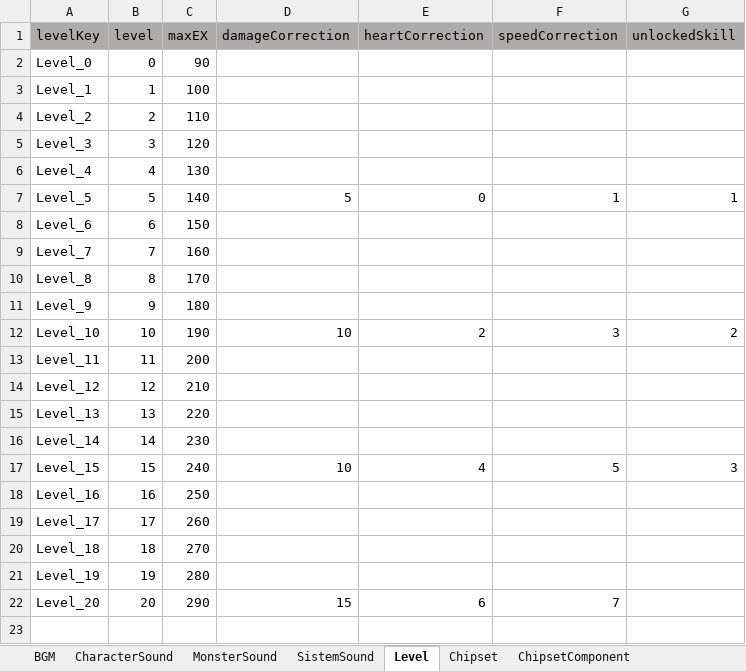
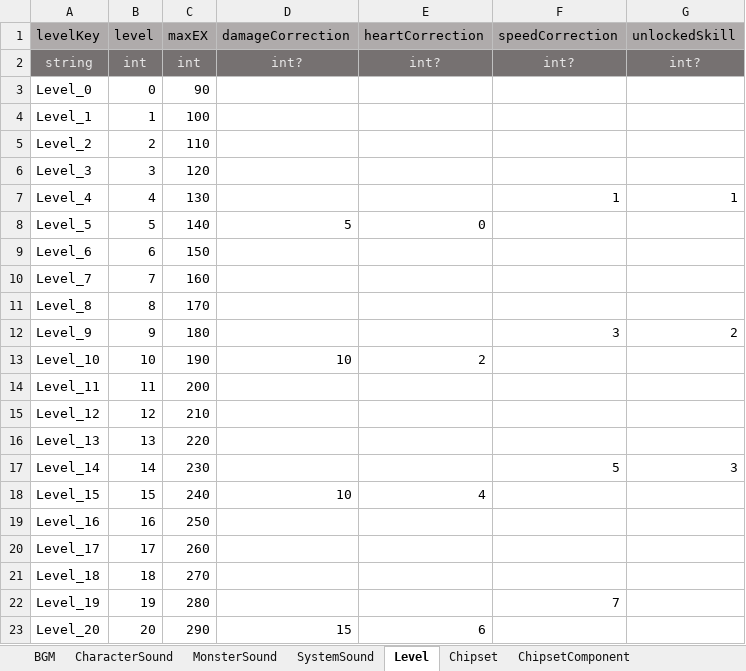
Before and after one commit to coil38/2025-2_Space, an Excel workbook: 데이터 테이블.xlsm, sheet Level, drawn as a sheet; values as stored, in another font and other column widths than the file's, no borders; addresses are those after the commit; the diff names each change by its address in the sheet, - before the commit and + after, or states it on an @@ line.

```diff
--- a/데이터 테이블.xlsm (sheet Level)
+++ b/데이터 테이블.xlsm (sheet Level)
-sheet tab: SistemSound
+sheet tab: SystemSound
+row 2: string | int | int | int? | int? | int? | int?
-F7 (speedCorrection): (empty)
+F7 (speedCorrection): 1
-G7 (unlockedSkill): (empty)
+G7 (unlockedSkill): 1
-F8 (speedCorrection): 1
+F8 (speedCorrection): (empty)
-G8 (unlockedSkill): 1
+G8 (unlockedSkill): (empty)
-F12 (speedCorrection): (empty)
+F12 (speedCorrection): 3
-G12 (unlockedSkill): (empty)
+G12 (unlockedSkill): 2
-F13 (speedCorrection): 3
+F13 (speedCorrection): (empty)
-G13 (unlockedSkill): 2
+G13 (unlockedSkill): (empty)
-F17 (speedCorrection): (empty)
+F17 (speedCorrection): 5
-G17 (unlockedSkill): (empty)
+G17 (unlockedSkill): 3
-F18 (speedCorrection): 5
+F18 (speedCorrection): (empty)
-G18 (unlockedSkill): 3
+G18 (unlockedSkill): (empty)
-F22 (speedCorrection): (empty)
+F22 (speedCorrection): 7
-F23 (speedCorrection): 7
+F23 (speedCorrection): (empty)
```
Also changed, not shown: sheet SystemSound, sheet CharacterSound, sheet BGM, sheet MonsterSound, sheet Chipset, sheet ChipsetComponent, 57 other files.
